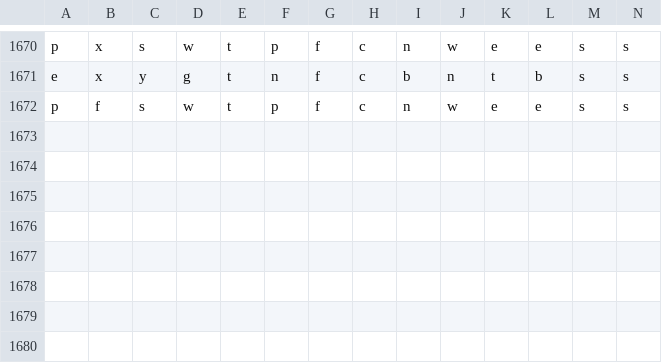
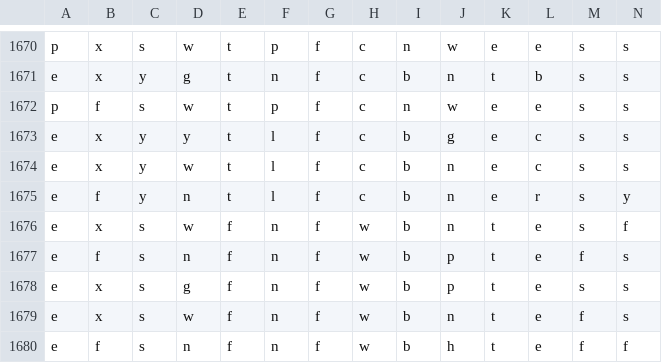
Before and after one commit to 6znj/Edibility-Predictor, a CSV file: mushrooms.csv, drawn as a sheet; only a part is shown, gaps mark what is left out; rows hold the shown columns only; the diff names each change by its address in the sheet, - before the commit and + after, or states it on an @@ line.

Commit message:
v1.8.0

```diff
--- a/mushrooms.csv
+++ b/mushrooms.csv
+row 1673: e | x | y | y | t | l | f | c | b | g | e | c | s | s
+row 1674: e | x | y | w | t | l | f | c | b | n | e | c | s | s
+row 1675: e | f | y | n | t | l | f | c | b | n | e | r | s | y
+row 1676: e | x | s | w | f | n | f | w | b | n | t | e | s | f
+row 1677: e | f | s | n | f | n | f | w | b | p | t | e | f | s
+row 1678: e | x | s | g | f | n | f | w | b | p | t | e | s | s
+row 1679: e | x | s | w | f | n | f | w | b | n | t | e | f | s
+row 1680: e | f | s | n | f | n | f | w | b | h | t | e | f | f
```
